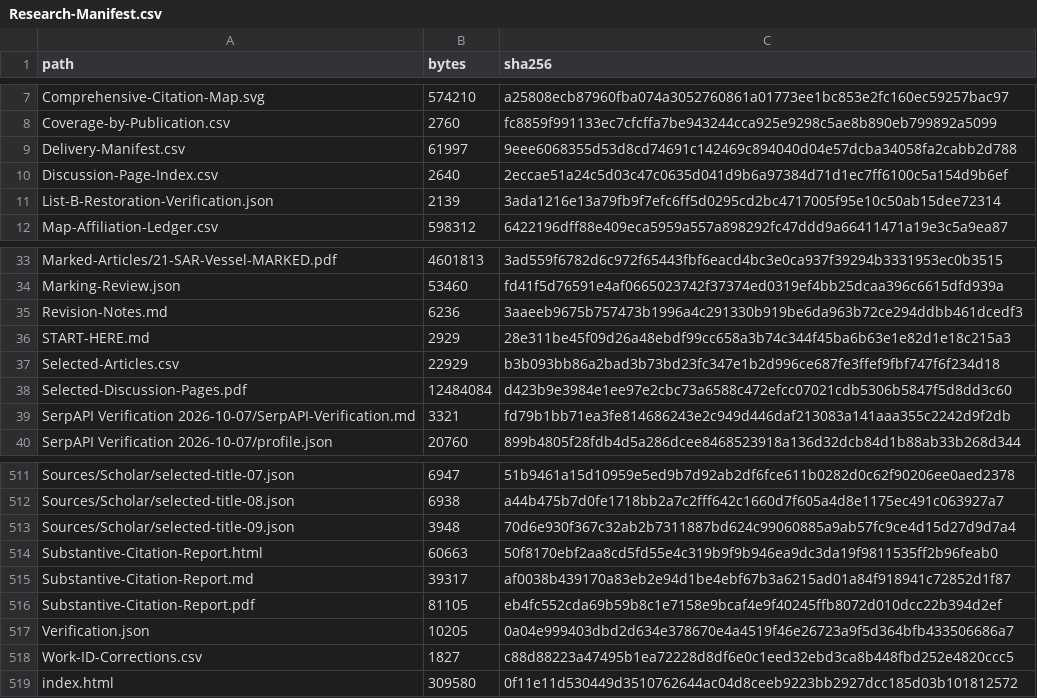
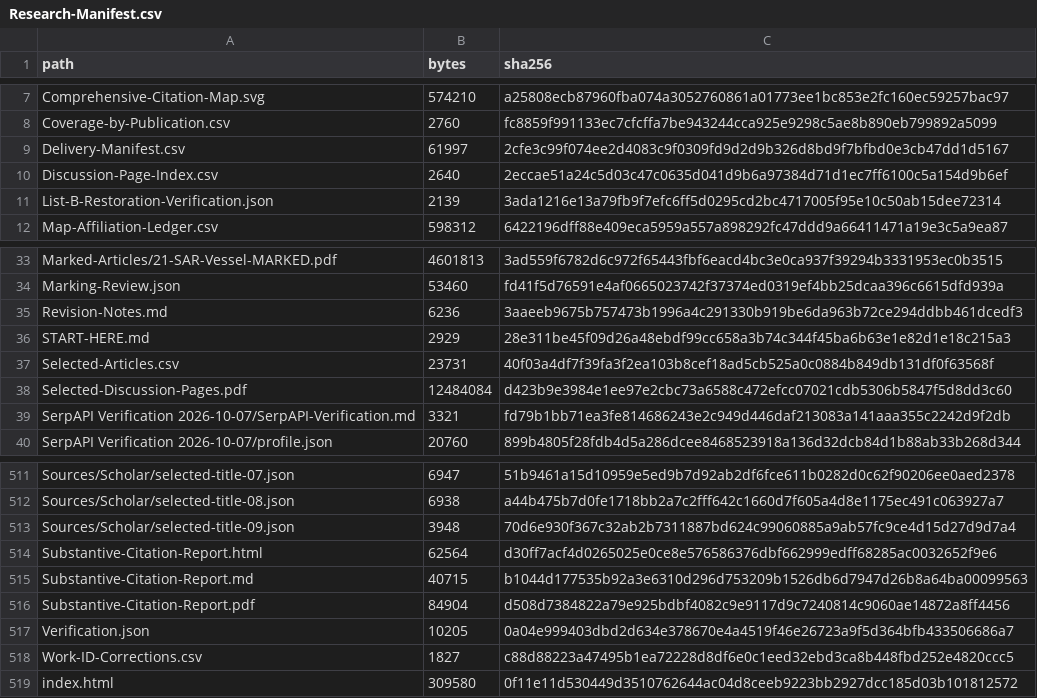
Before and after one commit to sjain-stanford/scholar-survey, a CSV file: provenance/Research-Manifest.csv, drawn as a sheet; only a part is shown, gaps mark what is left out.

```diff
--- a/provenance/Research-Manifest.csv
+++ b/provenance/Research-Manifest.csv
@@ -8,3 +8,3 @@ Comprehensive-Citation-Map.svg,574210,a25808ecb87960fba074a3052760861a01773ee1bc
 Coverage-by-Publication.csv,2760,fc8859f991133ec7cfcffa7be943244cca925e9298c5ae8b890eb799892a5099
-Delivery-Manifest.csv,61997,9eee6068355d53d8cd74691c142469c894040d04e57dcba34058fa2cabb2d788
+Delivery-Manifest.csv,61997,2cfe3c99f074ee2d4083c9f0309fd9d2d9b326d8bd9f7bfbd0e3cb47dd1d5167
 Discussion-Page-Index.csv,2640,2eccae51a24c5d03c47c0635d041d9b6a97384d71d1ec7ff6100c5a154d9b6ef
@@ -36,3 +36,3 @@ Revision-Notes.md,6236,3aaeeb9675b757473b1996a4c291330b919be6da963b72ce294ddbb46
 START-HERE.md,2929,28e311be45f09d26a48ebdf99cc658a3b74c344f45ba6b63e1e82d1e18c215a3
-Selected-Articles.csv,22929,b3b093bb86a2bad3b73bd23fc347e1b2d996ce687fe3ffef9fbf747f6f234d18
+Selected-Articles.csv,23731,40f03a4df7f39fa3f2ea103b8cef18ad5cb525a0c0884b849db131df0f63568f
 Selected-Discussion-Pages.pdf,12484084,d423b9e3984e1ee97e2cbc73a6588c472efcc07021cdb5306b5847f5d8dd3c60
@@ -513,5 +513,5 @@ Sources/Scholar/selected-title-08.json,6938,a44b475b7d0fe1718bb2a7c2fff642c1660d
 Sources/Scholar/selected-title-09.json,3948,70d6e930f367c32ab2b7311887bd624c99060885a9ab57fc9ce4d15d27d9d7a4
-Substantive-Citation-Report.html,60663,50f8170ebf2aa8cd5fd55e4c319b9f9b946ea9dc3da19f9811535ff2b96feab0
-Substantive-Citation-Report.md,39317,af0038b439170a83eb2e94d1be4ebf67b3a6215ad01a84f918941c72852d1f87
-Substantive-Citation-Report.pdf,81105,eb4fc552cda69b59b8c1e7158e9bcaf4e9f40245ffb8072d010dcc22b394d2ef
+Substantive-Citation-Report.html,62564,d30ff7acf4d0265025e0ce8e576586376dbf662999edff68285ac0032652f9e6
+Substantive-Citation-Report.md,40715,b1044d177535b92a3e6310d296d753209b1526db6d7947d26b8a64ba00099563
+Substantive-Citation-Report.pdf,84904,d508d7384822a79e925bdbf4082c9e9117d9c7240814c9060ae14872a8ff4456
 Verification.json,10205,0a04e999403dbd2d634e378670e4a4519f46e26723a9f5d364bfb433506686a7
```
Also changed, not shown: docs/Delivery-Manifest.csv, docs/Selected-Articles.csv, 7 other files.
